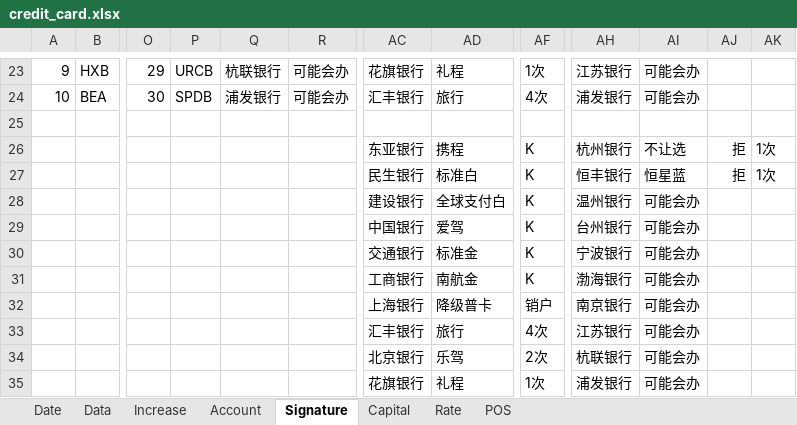
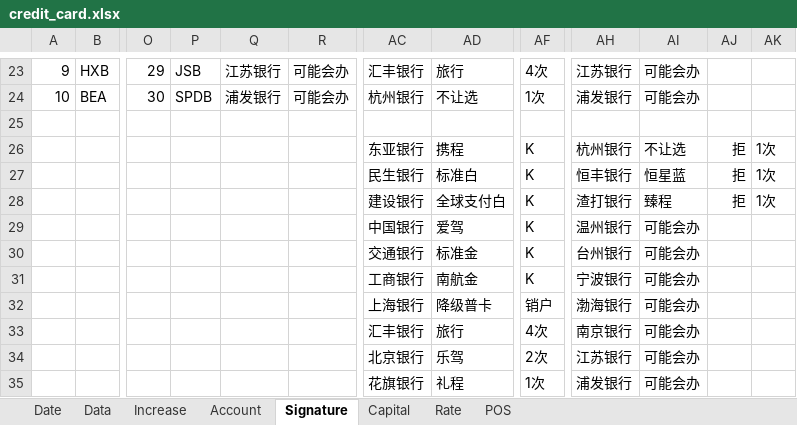
Before and after one commit to dreamingodd/useful_txt, an Excel workbook: credit_card.xlsx, sheet Signature, drawn as a sheet; only a part is shown, gaps mark what is left out; values as stored, in another font and other column widths than the file's, no borders; the diff covers the shown part only; the diff names each change by its address in the sheet, - before the commit and + after, or states it on an @@ line.

```diff
--- a/credit_card.xlsx (sheet Signature)
+++ b/credit_card.xlsx (sheet Signature)
-P23: URCB
+P23: JSB
-Q23: 杭联银行
+Q23: 江苏银行
-AC23: 花旗银行
+AC23: 汇丰银行
-AD23: 礼程
+AD23: 旅行
-AF23: 1次
+AF23: 4次
-AC24: 汇丰银行
+AC24: 杭州银行
-AD24: 旅行
+AD24: 不让选
-AF24: 4次
+AF24: 1次
-AH28: 温州银行
+AH28: 渣打银行
-AI28: 可能会办
+AI28: 臻程
-AJ28: (empty)
+AJ28: 拒
-AK28: (empty)
+AK28: 1次
-AH29: 台州银行
+AH29: 温州银行
-AH30: 宁波银行
+AH30: 台州银行
-AH31: 渤海银行
+AH31: 宁波银行
-AH32: 南京银行
+AH32: 渤海银行
-AH33: 江苏银行
+AH33: 南京银行
-AH34: 杭联银行
+AH34: 江苏银行
```
Also changed, not shown: 31 edited cells elsewhere in this sheet, sheet Account, sheet Date, sheet Increase, pages.a.song.of.ice.and.fire.xlsx, 1 other file.
